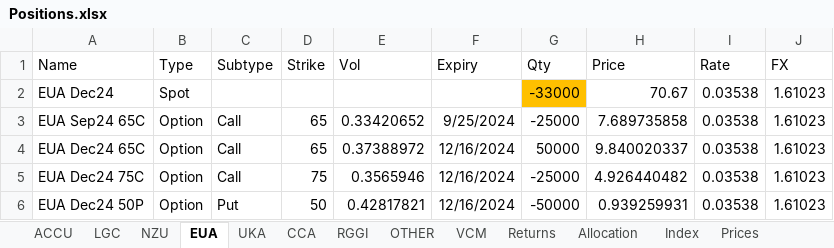
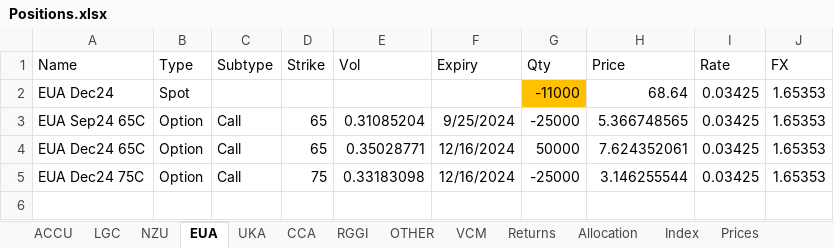
Before and after one commit to SamCurtis111/Carbon_Report, an Excel workbook: Positions.xlsx, sheet EUA, drawn as a sheet; values as stored, in another font and other column widths than the file's, no borders; the diff names each change by its address in the sheet, - before the commit and + after, or states it on an @@ line.

```diff
--- a/Positions.xlsx (sheet EUA)
+++ b/Positions.xlsx (sheet EUA)
-G2 (Qty): -33000
+G2 (Qty): -11000
-H2 (Price): 70.67
+H2 (Price): 68.64
-I2:I5 (Rate): 0.03538
+I2:I5 (Rate): 0.03425
-J2:J5 (FX): 1.61023
+J2:J5 (FX): 1.65353
-E3 (Vol): 0.33420652
+E3 (Vol): 0.31085204
-H3 (Price): 7.689735858
+H3 (Price): 5.366748565
-E4 (Vol): 0.37388972
+E4 (Vol): 0.35028771
-H4 (Price): 9.840020337
+H4 (Price): 7.624352061
-E5 (Vol): 0.3565946
+E5 (Vol): 0.33183098
-H5 (Price): 4.926440482
+H5 (Price): 3.146255544
-row 6: EUA Dec24 50P | Option | Put | 50 | 0.42817821 | 12/16/2024 | -50000 | 0.939259931 | 0.03538 | 1.61023
```
Also changed, not shown: sheet Price_Reference, sheet EUA_Prices, sheet NZU, sheet OTHER, sheet Returns, sheet CCA, 7 more sheets, formulas that keep their value, 3m_portfolio_returns.xlsx, 5d_portfolio_returns.xlsx, 46 other files.
